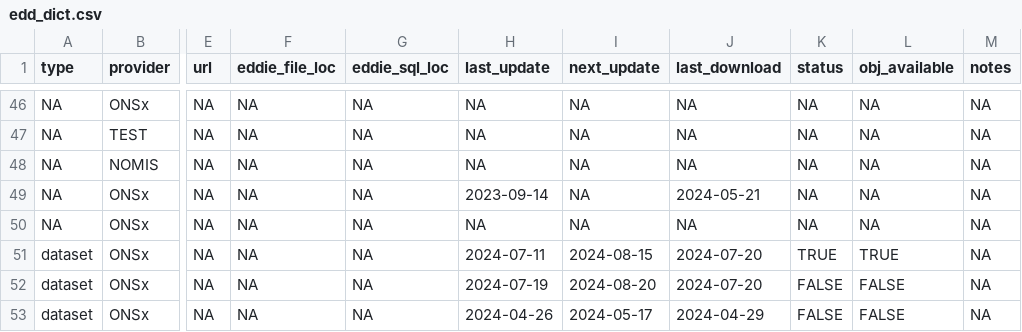
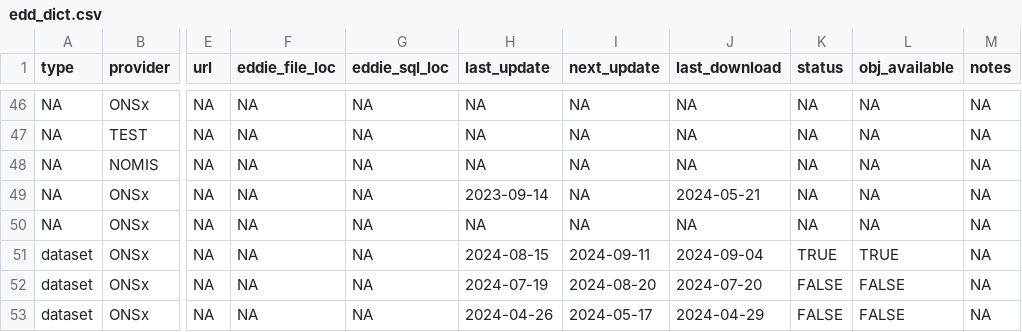
Before and after one commit to economic-analytics/edd, a CSV file: data/edd_dict.csv, drawn as a sheet; only a part is shown, gaps mark what is left out; the diff names each change by its address in the sheet, - before the commit and + after, or states it on an @@ line.

Commit message:
Update Construction data 2024-09-04

```diff
--- a/data/edd_dict.csv
+++ b/data/edd_dict.csv
-H51 (last_update): 2024-07-11
+H51 (last_update): 2024-08-15
-I51 (next_update): 2024-08-15
+I51 (next_update): 2024-09-11
-J51 (last_download): 2024-07-20
+J51 (last_download): 2024-09-04
```
Also changed, not shown: 1 other file.
